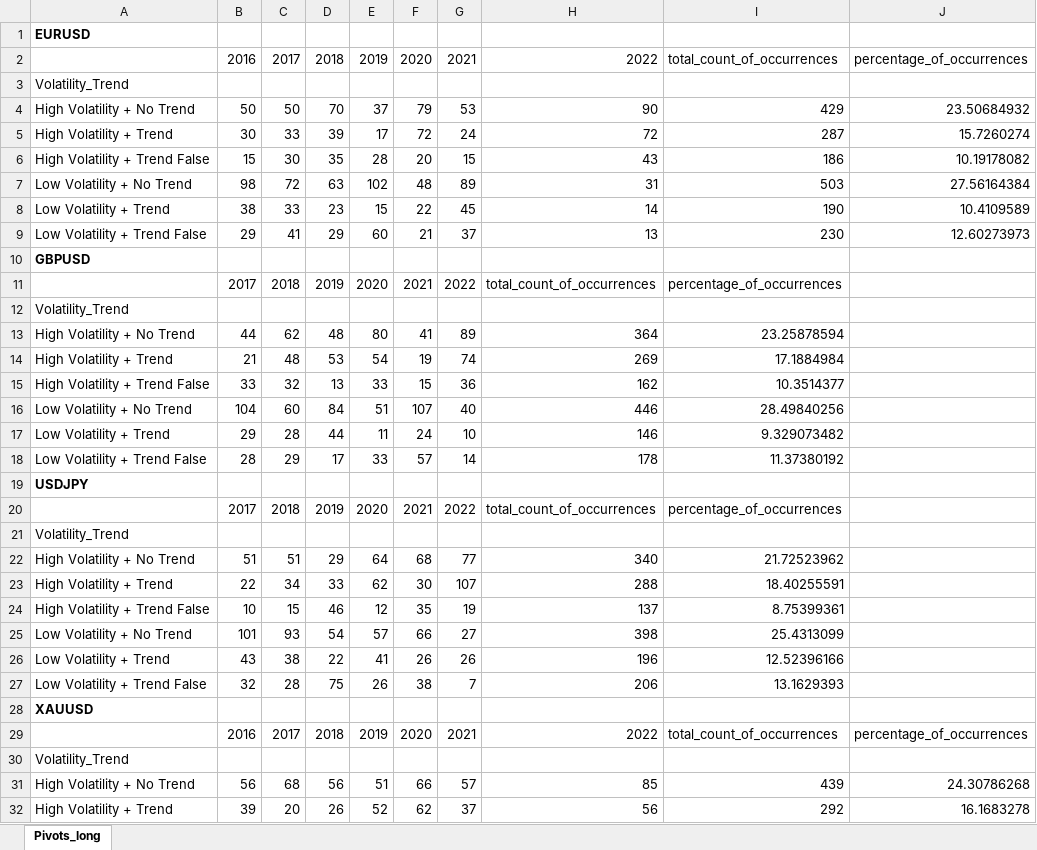
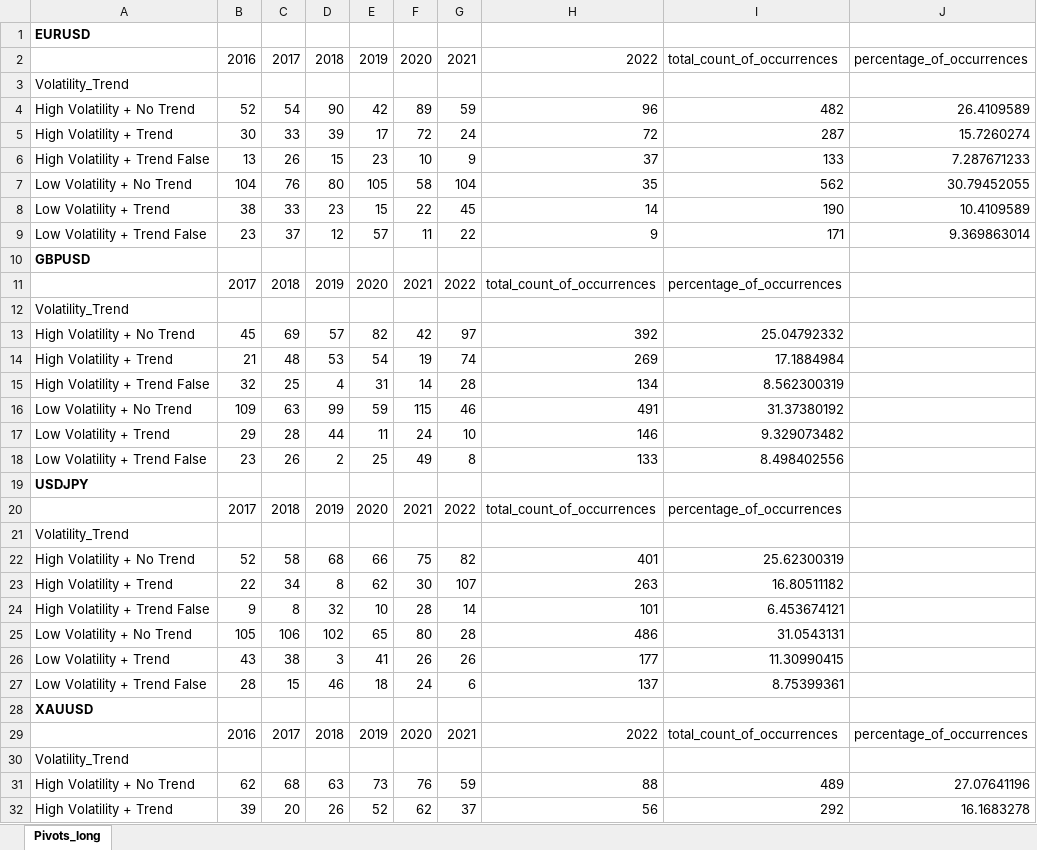
Before and after one commit to kwieczorek123/volatility_trend, an Excel workbook: processed_CI_test_data/pivots_long_CI_test.xlsx, sheet Pivots_long, drawn as a sheet; only a part is shown; values as stored, in another font and other column widths than the file's, no borders; removed rows and columns are numbered as before the commit, all else as after; the diff covers the shown part only; the diff names each change by its address in the sheet, - before the commit and + after, or states it on an @@ line.

```diff
--- a/processed_CI_test_data/pivots_long_CI_test.xlsx (sheet Pivots_long)
+++ b/processed_CI_test_data/pivots_long_CI_test.xlsx (sheet Pivots_long)
-row 4: High Volatility + No Trend | 50 | 50 | 70 | 37 | 79 | 53 | 90 | 429 | 23.50684932
+row 4: High Volatility + No Trend | 52 | 54 | 90 | 42 | 89 | 59 | 96 | 482 | 26.4109589
-row 6: High Volatility + Trend False | 15 | 30 | 35 | 28 | 20 | 15 | 43 | 186 | 10.19178082
-row 7: Low Volatility + No Trend | 98 | 72 | 63 | 102 | 48 | 89 | 31 | 503 | 27.56164384
+row 6: High Volatility + Trend False | 13 | 26 | 15 | 23 | 10 | 9 | 37 | 133 | 7.287671233
+row 7: Low Volatility + No Trend | 104 | 76 | 80 | 105 | 58 | 104 | 35 | 562 | 30.79452055
-row 9: Low Volatility + Trend False | 29 | 41 | 29 | 60 | 21 | 37 | 13 | 230 | 12.60273973
+row 9: Low Volatility + Trend False | 23 | 37 | 12 | 57 | 11 | 22 | 9 | 171 | 9.369863014
-row 13: High Volatility + No Trend | 44 | 62 | 48 | 80 | 41 | 89 | 364 | 23.25878594
+row 13: High Volatility + No Trend | 45 | 69 | 57 | 82 | 42 | 97 | 392 | 25.04792332
-row 15: High Volatility + Trend False | 33 | 32 | 13 | 33 | 15 | 36 | 162 | 10.3514377
-row 16: Low Volatility + No Trend | 104 | 60 | 84 | 51 | 107 | 40 | 446 | 28.49840256
+row 15: High Volatility + Trend False | 32 | 25 | 4 | 31 | 14 | 28 | 134 | 8.562300319
+row 16: Low Volatility + No Trend | 109 | 63 | 99 | 59 | 115 | 46 | 491 | 31.37380192
-row 18: Low Volatility + Trend False | 28 | 29 | 17 | 33 | 57 | 14 | 178 | 11.37380192
+row 18: Low Volatility + Trend False | 23 | 26 | 2 | 25 | 49 | 8 | 133 | 8.498402556
-row 22: High Volatility + No Trend | 51 | 51 | 29 | 64 | 68 | 77 | 340 | 21.72523962
+row 22: High Volatility + No Trend | 52 | 58 | 68 | 66 | 75 | 82 | 401 | 25.62300319
-D23: 33
+D23: 8
-H23: 288
+H23: 263
-I23: 18.40255591
+I23: 16.80511182
-row 24: High Volatility + Trend False | 10 | 15 | 46 | 12 | 35 | 19 | 137 | 8.75399361
-row 25: Low Volatility + No Trend | 101 | 93 | 54 | 57 | 66 | 27 | 398 | 25.4313099
+row 24: High Volatility + Trend False | 9 | 8 | 32 | 10 | 28 | 14 | 101 | 6.453674121
+row 25: Low Volatility + No Trend | 105 | 106 | 102 | 65 | 80 | 28 | 486 | 31.0543131
-D26: 22
+D26: 3
-H26: 196
+H26: 177
-I26: 12.52396166
+I26: 11.30990415
-row 27: Low Volatility + Trend False | 32 | 28 | 75 | 26 | 38 | 7 | 206 | 13.1629393
+row 27: Low Volatility + Trend False | 28 | 15 | 46 | 18 | 24 | 6 | 137 | 8.75399361
-row 31: High Volatility + No Trend | 56 | 68 | 56 | 51 | 66 | 57 | 85 | 439 | 24.30786268
+row 31: High Volatility + No Trend | 62 | 68 | 63 | 73 | 76 | 59 | 88 | 489 | 27.07641196
```
Also changed, not shown: 2 added rows, 2 removed rows and 7 edited cells elsewhere in this sheet, processed_CI_test_data/pivots_CI_test.xlsx, processed_CI_test_data/pivots_CI_test_reloop_57-40_30.xlsx, 14 other files.
